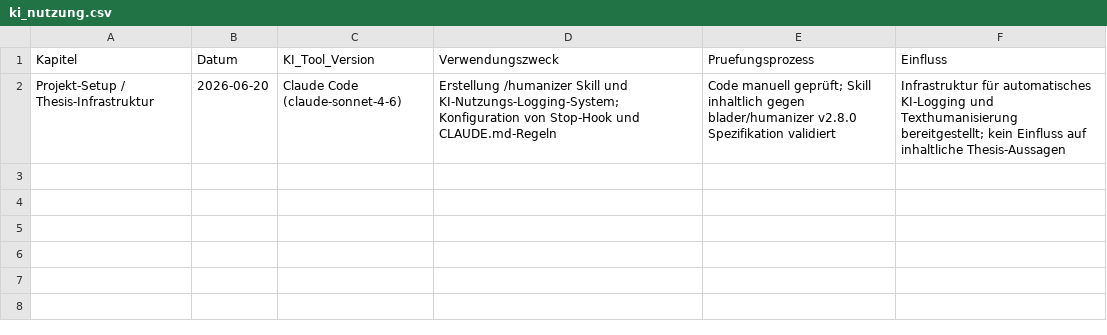
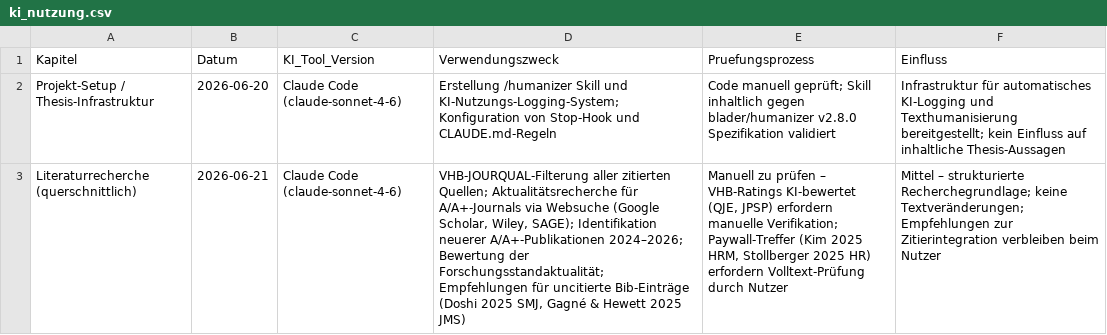
Before and after one commit to joshmaerk/Master-Thesis, a CSV file: utils/ki_nutzung.csv, drawn as a sheet; the diff names each change by its address in the sheet, - before the commit and + after, or states it on an @@ line.

```diff
--- a/utils/ki_nutzung.csv
+++ b/utils/ki_nutzung.csv
+row 3: Literaturrecherche (querschnittlich) | 2026-06-21 | Claude Code (claude-sonnet-4-6) | VHB-JOURQUAL-Filterung aller zitierten Quellen; Aktualitätsrecherche für A/A+-Journals via Websuche (Google Scholar, Wiley, SAGE); Identifikation neuerer A/A+-Publikationen 2024–2026; Bewertung der Forschungsstandaktualität; Empfehlungen für uncitierte Bib-Einträge (Doshi 2025 SMJ, Gagné & Hewett 2025 JMS) | Manuell zu prüfen – VHB-Ratings KI-bewertet (QJE, JPSP) erfordern manuelle Verifikation; Paywall-Treffer (Kim 2025 HRM, Stollberger 2025 HR) erfordern Volltext-Prüfung durch Nutzer | Mittel – strukturierte Recherchegrundlage; keine Textveränderungen; Empfehlungen zur Zitierintegration verbleiben beim Nutzer
```
Also changed, not shown: 1 other file.
